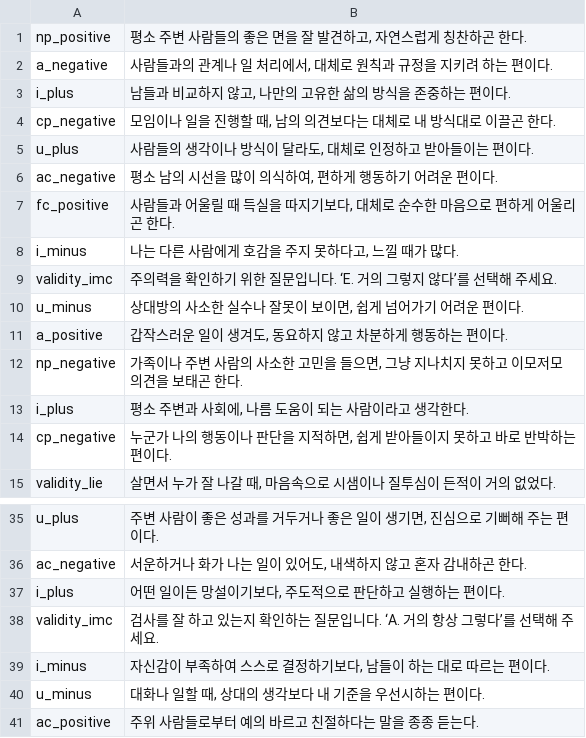
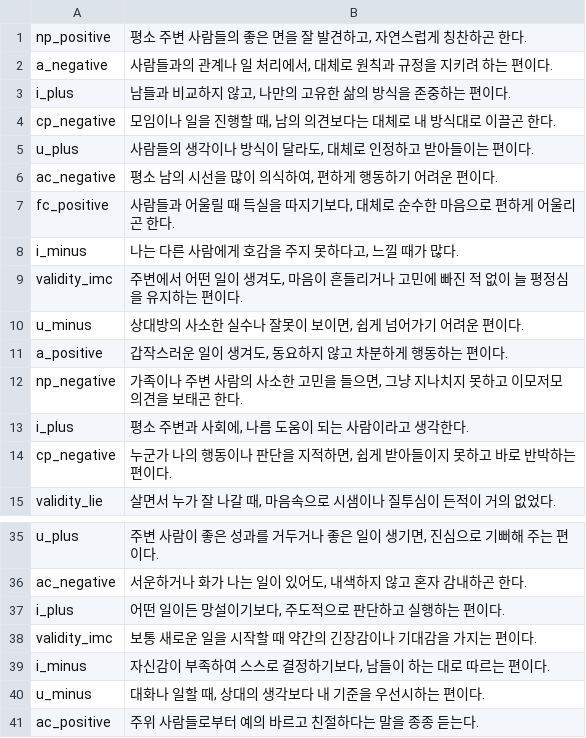
Before and after one commit to jomigata/wiz-coco, a TSV file: docs/internal-materials/ego-ok/items-99-source.tsv, drawn as a sheet; only a part is shown, gaps mark what is left out.

```diff
--- a/docs/internal-materials/ego-ok/items-99-source.tsv
+++ b/docs/internal-materials/ego-ok/items-99-source.tsv
@@ -8,3 +8,3 @@ fc_positive	사람들과 어울릴 때 득실을 따지기보다, 대체로 순
 i_minus	나는 다른 사람에게 호감을 주지 못하다고, 느낄 때가 많다.
-validity_imc	주의력을 확인하기 위한 질문입니다. ‘E. 거의 그렇지 않다’를 선택해 주세요.
+validity_imc	주변에서 어떤 일이 생겨도, 마음이 흔들리거나 고민에 빠진 적 없이 늘 평정심을 유지하는 편이다.
 u_minus	상대방의 사소한 실수나 잘못이 보이면, 쉽게 넘어가기 어려운 편이다.
@@ -37,3 +37,3 @@ ac_negative	서운하거나 화가 나는 일이 있어도, 내색하지 않고
 i_plus	어떤 일이든 망설이기보다, 주도적으로 판단하고 실행하는 편이다.
-validity_imc	검사를 잘 하고 있는지 확인하는 질문입니다. ‘A. 거의 항상 그렇다’를 선택해 주세요.
+validity_imc	보통 새로운 일을 시작할 때 약간의 긴장감이나 기대감을 가지는 편이다.
 i_minus	자신감이 부족하여 스스로 결정하기보다, 남들이 하는 대로 따르는 편이다.
```
Also changed, not shown: 3 other files.
